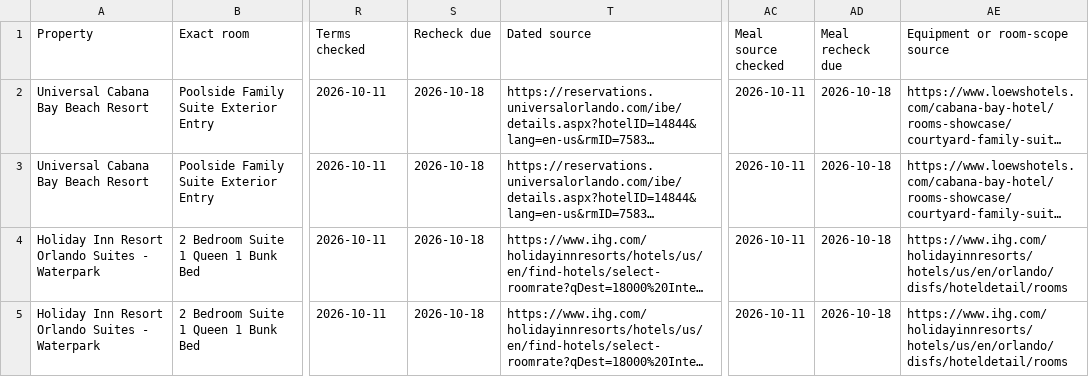
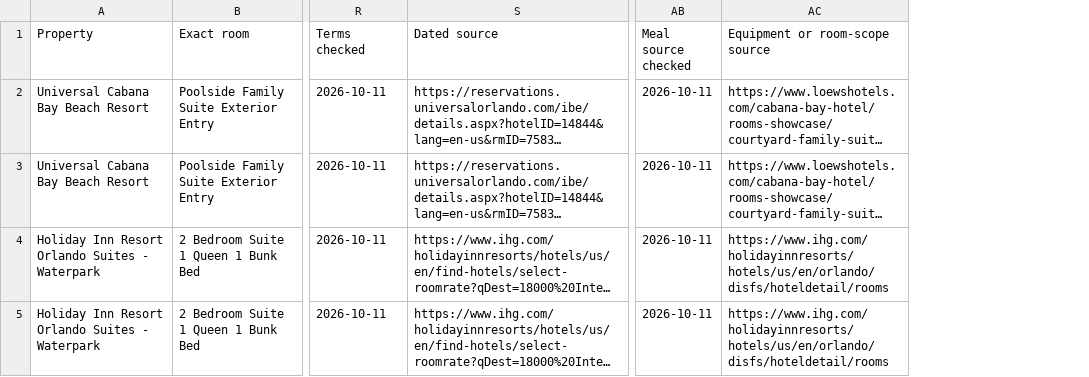
Before and after one commit to agarg21/family-tripwise, a CSV file: site/downloads/orlando-meal-planning.csv, drawn as a sheet; only a part is shown, gaps mark what is left out; long unchanged cells end in …; the diff names each change by its address in the sheet, - before the commit and + after, or states it on an @@ line.

```diff
--- a/site/downloads/orlando-meal-planning.csv
+++ b/site/downloads/orlando-meal-planning.csv
-column S (Recheck due), rows 2-5: all 2026-10-18
-column AD (Meal recheck due), rows 2-5: all 2026-10-18
```
Also changed, not shown: site/downloads/cancun-grandparents-budget.csv, site/downloads/cancun-room-comparison.csv, 56 other files.
